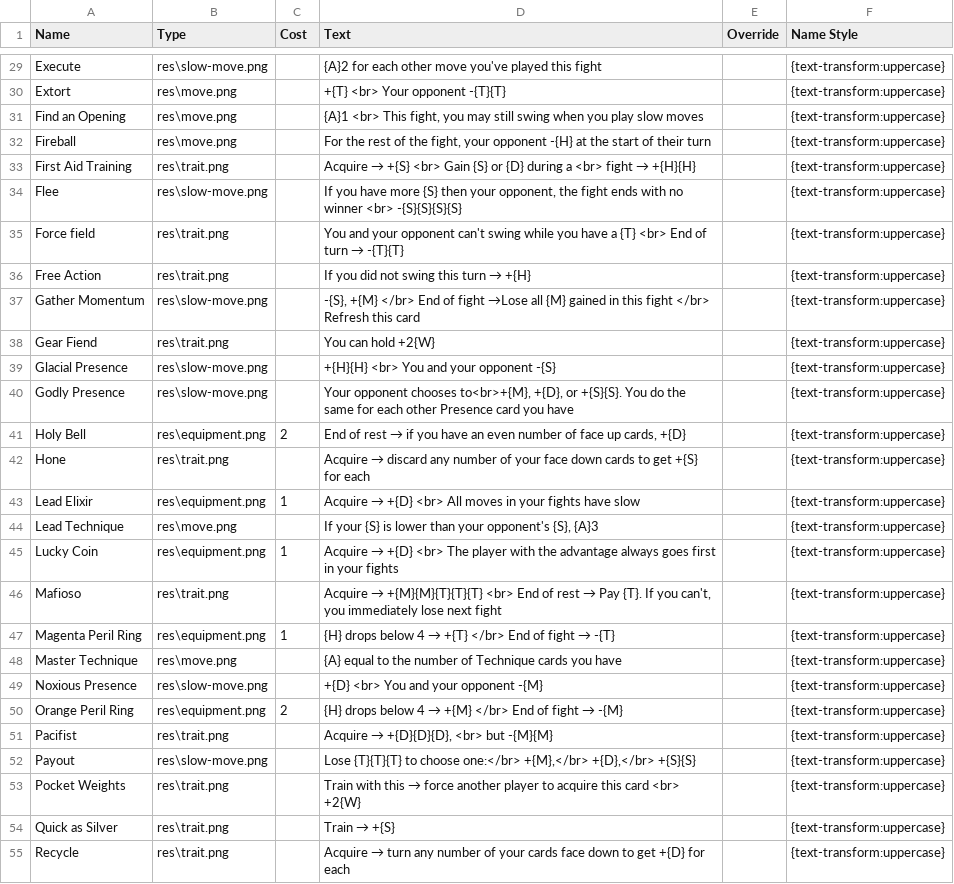
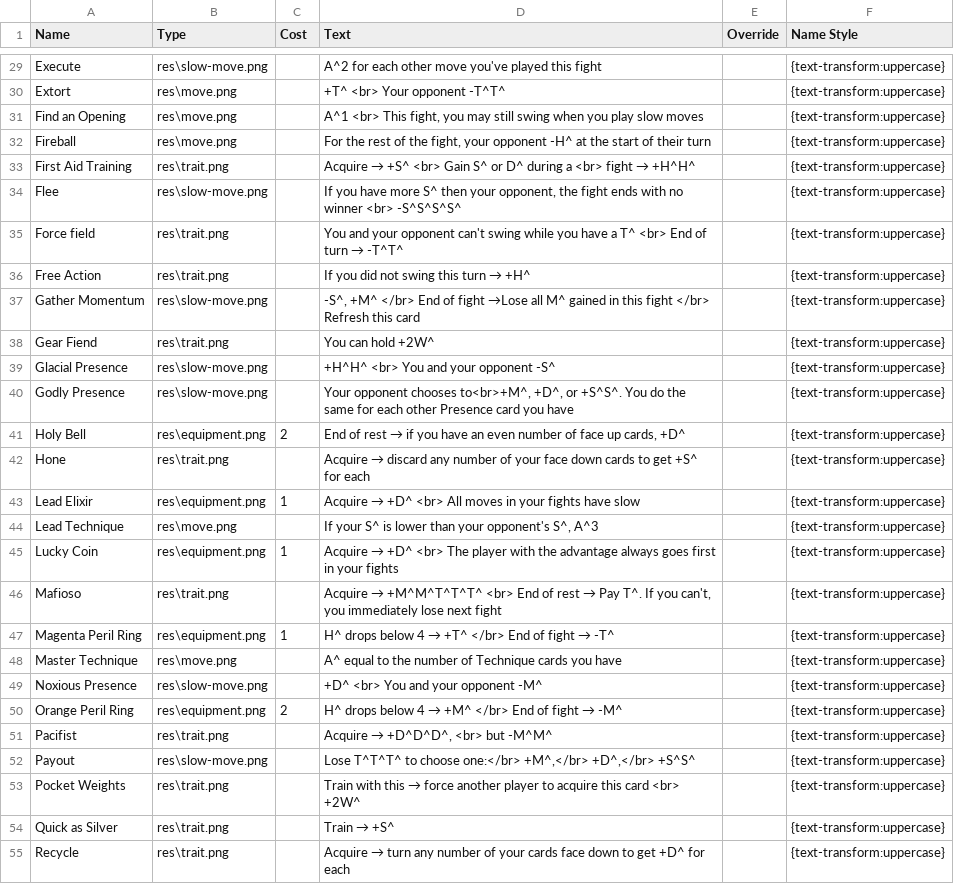
Before and after one commit to carnwennan/fight-pits-game, a CSV file: fight pits data.csv, drawn as a sheet; only a part is shown, gaps mark what is left out; the diff covers the shown part only; the diff names each change by its address in the sheet, - before the commit and + after, or states it on an @@ line.

```diff
--- a/fight pits data.csv
+++ b/fight pits data.csv
-D29 (Text): {A}2 for each…
+D29 (Text): A^2 for each…
-D30 (Text): +{T} <br> Your opponent -{T}{T}
+D30 (Text): +T^ <br> Your opponent -T^T^
-D31 (Text): {A}1 <br> This…
+D31 (Text): A^1 <br> This…
-D32 (Text): …your opponent -{H} at the…
+D32 (Text): …your opponent -H^ at the…
@@ D33 (Text): Acquire → +{S} <br> Gain {S} or {D} during a <br> fight → +{H}{H} → Acquire → +S^ <br> Gain S^ or D^ during a <br> fight → +H^H^ @@
-D34 (Text): …have more {S} then your opponent, the fight ends with no winner <br> -{S}{S}{S}{S}
+D34 (Text): …have more S^ then your opponent, the fight ends with no winner <br> -S^S^S^S^
@@ D35 (Text): …have a {T} <br> End of turn → -{T}{T} → …have a T^ <br> End of turn → -T^T^ @@
@@ D36 (Text): If you did not swing this turn → +{H} → If you did not swing this turn → +H^ @@
-D37 (Text): -{S}, +{M} </br> End of fight →Lose all {M} gained in…
+D37 (Text): -S^, +M^ </br> End of fight →Lose all M^ gained in…
-D38 (Text): You can hold +2{W}
+D38 (Text): You can hold +2W^
-D39 (Text): +{H}{H} <br> You and your opponent -{S}
+D39 (Text): +H^H^ <br> You and your opponent -S^
-D40 (Text): …opponent chooses to<br>+{M}, +{D}, or +{S}{S}. You do…
+D40 (Text): …opponent chooses to<br>+M^, +D^, or +S^S^. You do…
-D41 (Text): …up cards, +{D}
+D41 (Text): …up cards, +D^
-D42 (Text): …to get +{S} for each
+D42 (Text): …to get +S^ for each
@@ D43 (Text): Acquire → +{D} <br> All… → Acquire → +D^ <br> All… @@
-D44 (Text): If your {S} is lower than your opponent's {S}, {A}3
+D44 (Text): If your S^ is lower than your opponent's S^, A^3
@@ D45 (Text): Acquire → +{D} <br> The… → Acquire → +D^ <br> The… @@
@@ D46 (Text): Acquire → +{M}{M}{T}{T}{T} <br> End of rest → Pay {T}. If you… → Acquire → +M^M^T^T^T^ <br> End of rest → Pay T^. If you… @@
@@ D47 (Text): {H} drops below 4 → +{T} </br> End of fight → -{T} → H^ drops below 4 → +T^ </br> End of fight → -T^ @@
-D48 (Text): {A} equal to…
+D48 (Text): A^ equal to…
-D49 (Text): +{D} <br> You and your opponent -{M}
+D49 (Text): +D^ <br> You and your opponent -M^
@@ D50 (Text): {H} drops below 4 → +{M} </br> End of fight → -{M} → H^ drops below 4 → +M^ </br> End of fight → -M^ @@
@@ D51 (Text): Acquire → +{D}{D}{D}, <br> but -{M}{M} → Acquire → +D^D^D^, <br> but -M^M^ @@
-D52 (Text): Lose {T}{T}{T} to choose one:</br> +{M},</br> +{D},</br> +{S}{S}
+D52 (Text): Lose T^T^T^ to choose one:</br> +M^,</br> +D^,</br> +S^S^
-D53 (Text): …card <br> +2{W}
+D53 (Text): …card <br> +2W^
@@ D54 (Text): Train → +{S} → Train → +S^ @@
-D55 (Text): …to get +{D} for each
+D55 (Text): …to get +D^ for each
```
Also changed, not shown: 51 edited cells elsewhere in this file, 1 other file.
